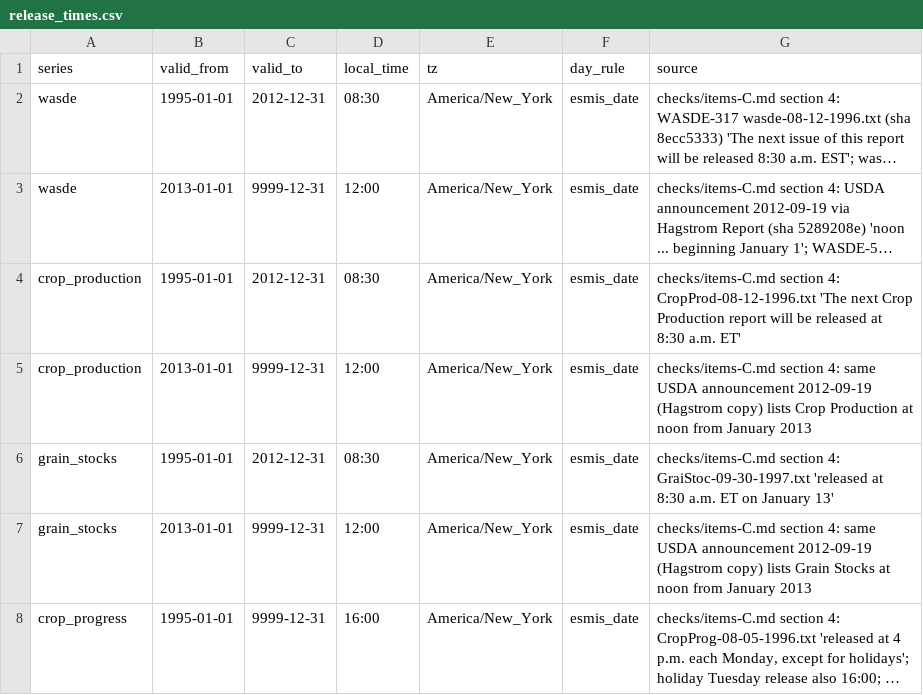
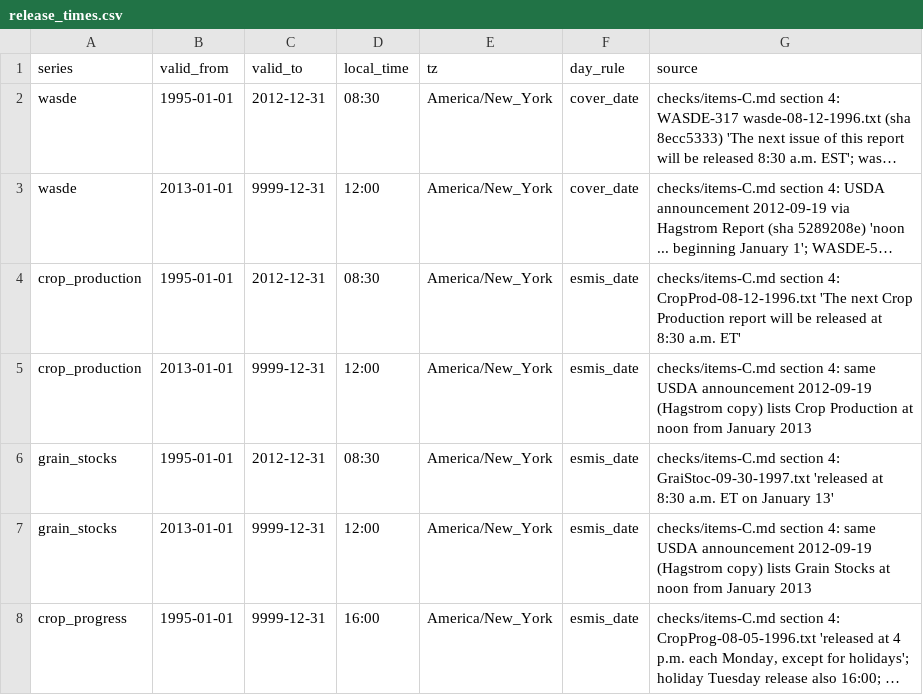
Before and after one commit to nik110403/usda-august-corn-misses, a CSV file: data/release_times.csv, drawn as a sheet; long unchanged cells end in …; the diff names each change by its address in the sheet, - before the commit and + after, or states it on an @@ line.

```diff
--- a/data/release_times.csv
+++ b/data/release_times.csv
-F2:F3 (day_rule): esmis_date
+F2:F3 (day_rule): cover_date
```
Also changed, not shown: data/txt_selection.csv, data/wasde_releases.csv, 7 other files.
